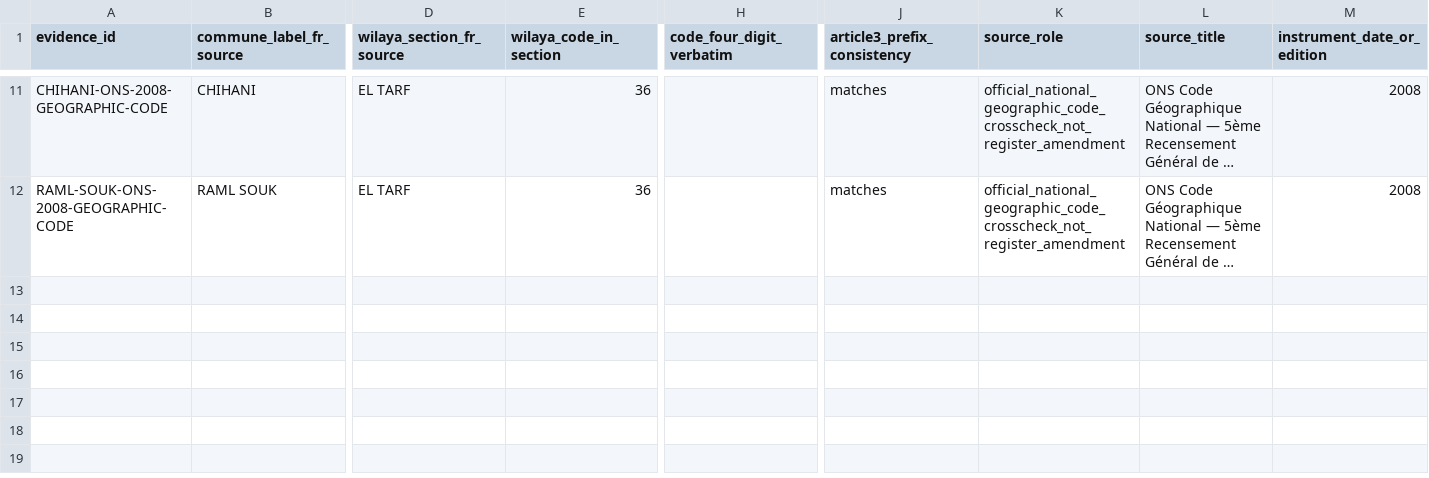
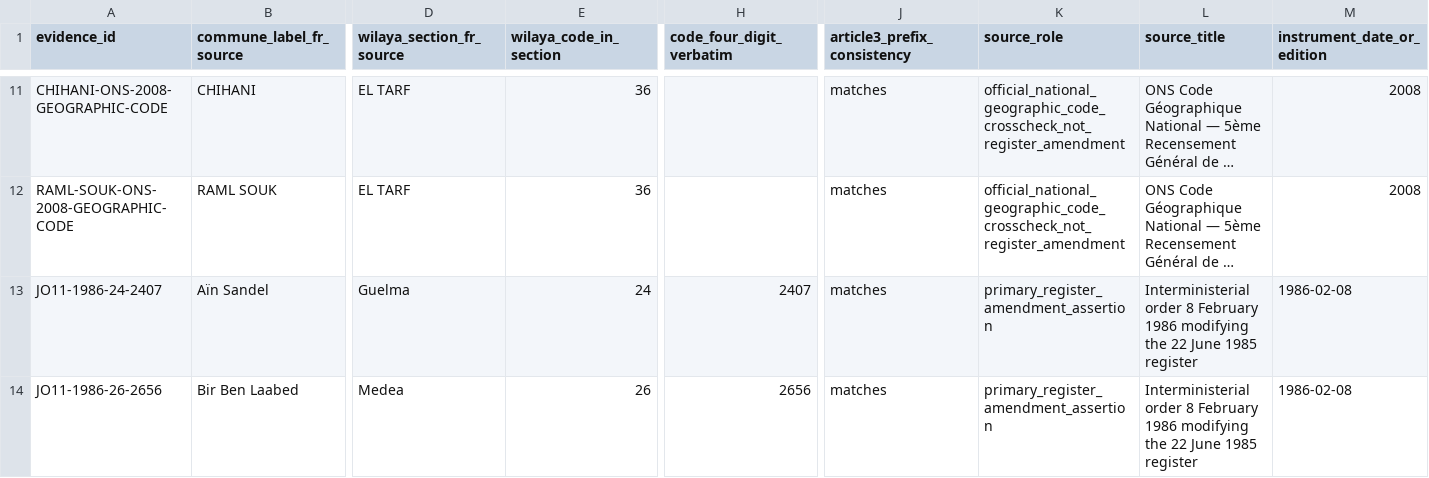
Before and after one commit to younestech31/PROMO-GEST, a CSV file: docs/reference-data/P1-01-CODE-LINEAGE-CROSSCHECKS.csv, drawn as a sheet; only a part is shown, gaps mark what is left out; long unchanged cells end in …; rows hold the shown columns only; the diff covers the shown part only; the diff names each change by its address in the sheet, - before the commit and + after, or states it on an @@ line.

```diff
--- a/docs/reference-data/P1-01-CODE-LINEAGE-CROSSCHECKS.csv
+++ b/docs/reference-data/P1-01-CODE-LINEAGE-CROSSCHECKS.csv
+row 13: JO11-1986-24-2407 | Aïn Sandel | Guelma | 24 | 2407 | matches | primary_register_amendment_assertion | Interministerial order 8 February 1986 modifying the 22 June 1985 register | 1986-02-08
+row 14: JO11-1986-26-2656 | Bir Ben Laabed | Medea | 26 | 2656 | matches | primary_register_amendment_assertion | Interministerial order 8 February 1986 modifying the 22 June 1985 register | 1986-02-08
```
Also changed, not shown: 2 added rows and 3 edited cells elsewhere in this file.
